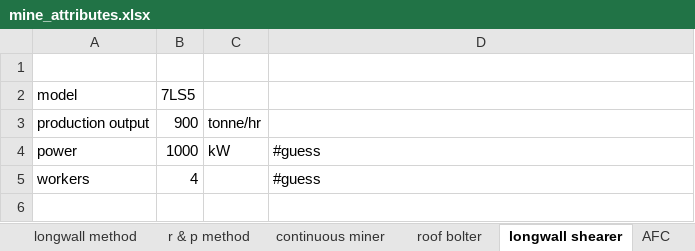
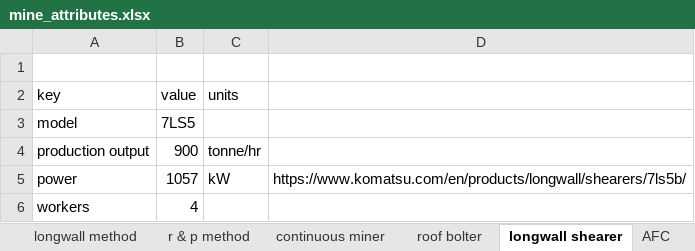
Before and after one commit to jfgphillips/FUSE-V2, an Excel workbook: data/mine_attributes.xlsx, sheet longwall shearer, drawn as a sheet; values as stored, in another font and other column widths than the file's, no borders; addresses are those after the commit; the diff names each change by its address in the sheet, - before the commit and + after, or states it on an @@ line.

Commit message:
finished longwall method moved the mining packages to the longwall or room and pillar method sheets still need to implement the equivelant lift matrix on the afc drives

```diff
--- a/data/mine_attributes.xlsx (sheet longwall shearer)
+++ b/data/mine_attributes.xlsx (sheet longwall shearer)
+row 2: key | value | units
-B5: 1000
+B5: 1057
-D5: #guess
+D5: https://www.komatsu.com/en/products/longwall/shearers/7ls5b/
-D6: #guess
+D6: (empty)
```
Also changed, not shown: sheet AFC, sheet stage loader, sheet longwall method, sheet LHD, sheet r & p method, sheet macro details, other sheet tabs, 8 other files.
